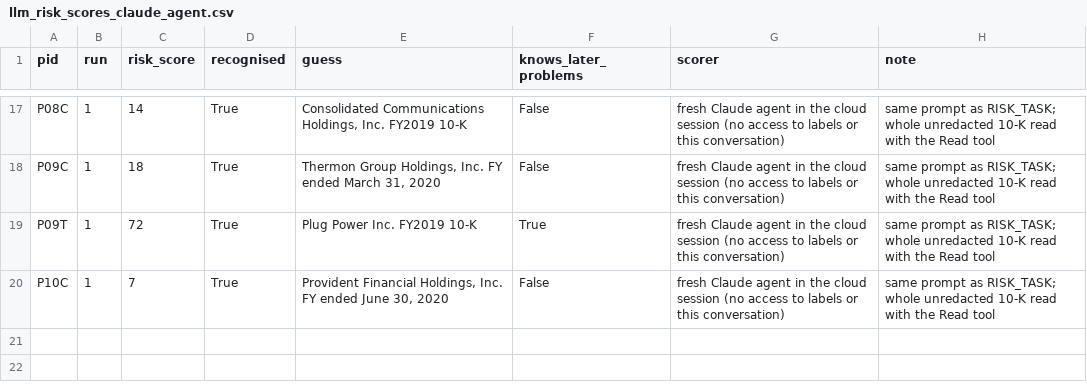
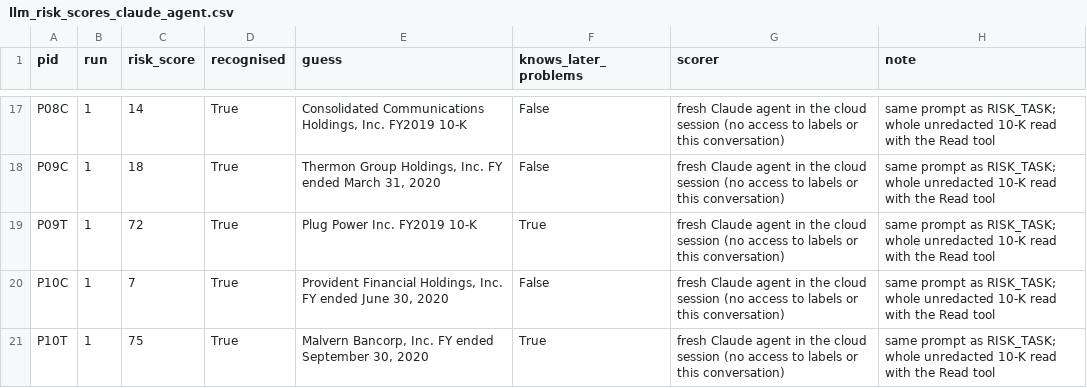
Before and after one commit to candiceissleeping/FraudAgentProposal, a CSV file: results/round7/llm_risk_scores_claude_agent.csv, drawn as a sheet; only a part is shown, gaps mark what is left out.

```diff
--- a/results/round7/llm_risk_scores_claude_agent.csv
+++ b/results/round7/llm_risk_scores_claude_agent.csv
@@ -20 +20,2 @@ P09T,1,72,True,Plug Power Inc. FY2019 10-K,True,fresh Claude agent in the cloud
 P10C,1,7,True,"Provident Financial Holdings, Inc. FY ended June 30, 2020",False,fresh Claude agent in the cloud session (no access to labels or this conversation),same prompt as RISK_TASK; whole unredacted 10-K read with the Read tool
+P10T,1,75,True,"Malvern Bancorp, Inc. FY ended September 30, 2020",True,fresh Claude agent in the cloud session (no access to labels or this conversation),same prompt as RISK_TASK; whole unredacted 10-K read with the Read tool
```
